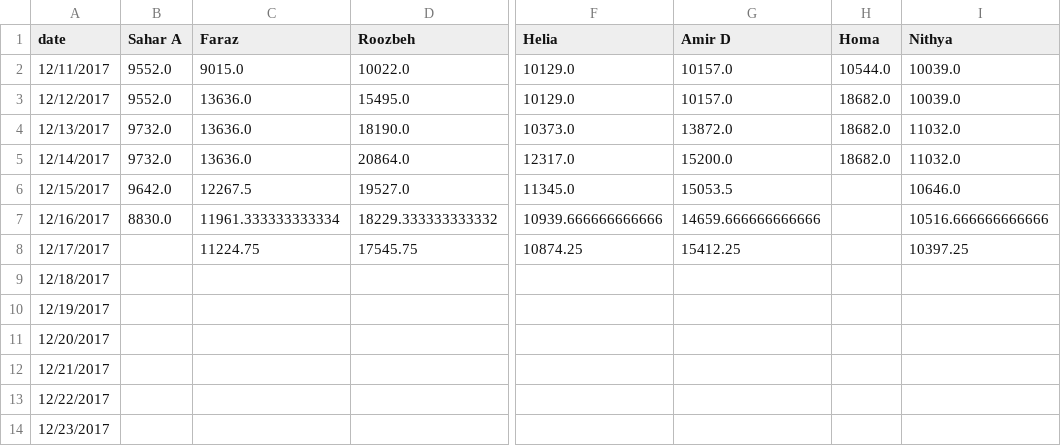
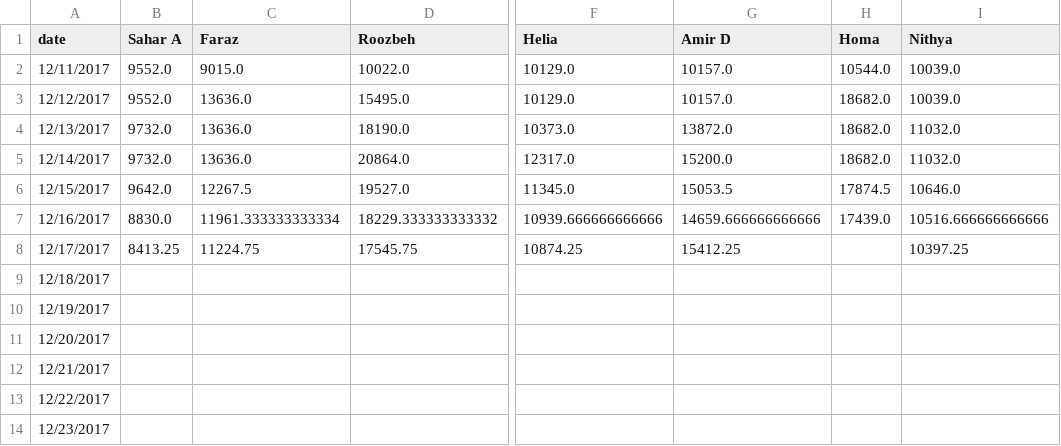
Before and after one commit to synchronization/challenge, a TSV file: acc-data.tsv, drawn as a sheet; only a part is shown, gaps mark what is left out; the diff names each change by its address in the sheet, - before the commit and + after, or states it on an @@ line.

```diff
--- a/acc-data.tsv
+++ b/acc-data.tsv
-H6 (Homa): (empty)
+H6 (Homa): 17874.5
-H7 (Homa): (empty)
+H7 (Homa): 17439.0
-B8 (Sahar A): (empty)
+B8 (Sahar A): 8413.25
```
Also changed, not shown: Challenge.csv.
